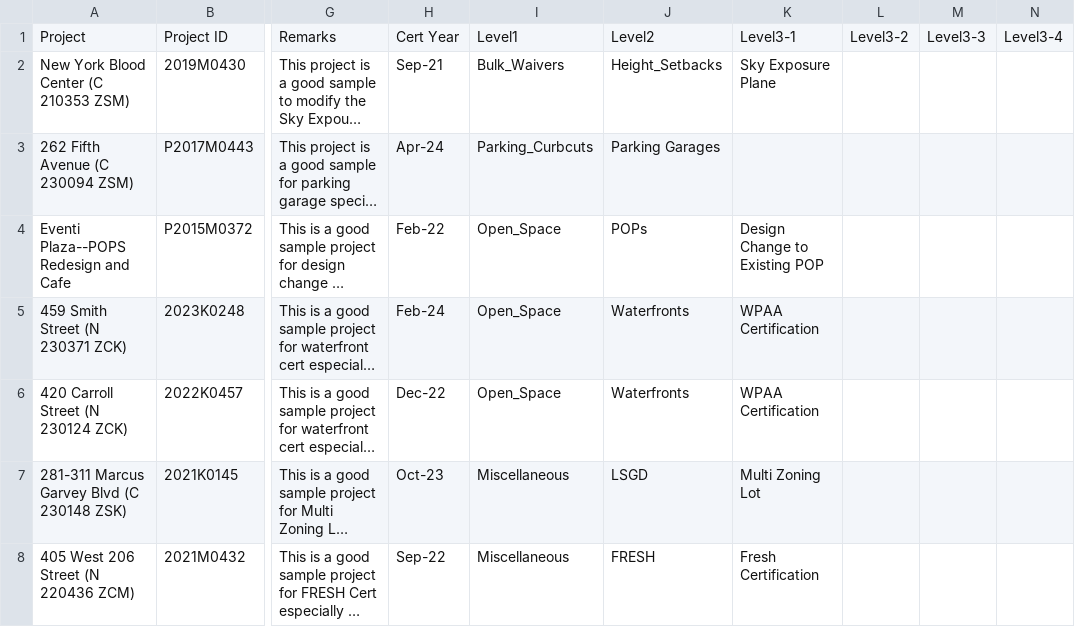
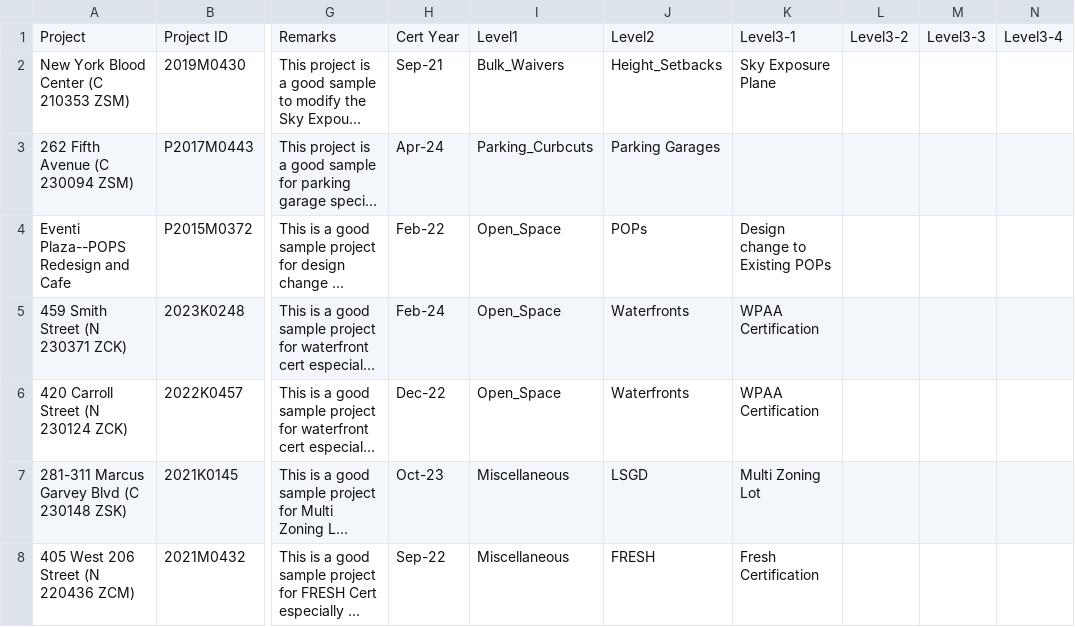
Before and after one commit to CityArch/trd-good-projects-library, a CSV file: projects.csv, drawn as a sheet; only a part is shown, gaps mark what is left out; long unchanged cells end in …; the diff names each change by its address in the sheet, - before the commit and + after, or states it on an @@ line.

```diff
--- a/projects.csv
+++ b/projects.csv
-K4: Design Change to Existing POP
+K4: Design change to Existing POPs
```
Also changed, not shown: 1 other file.
